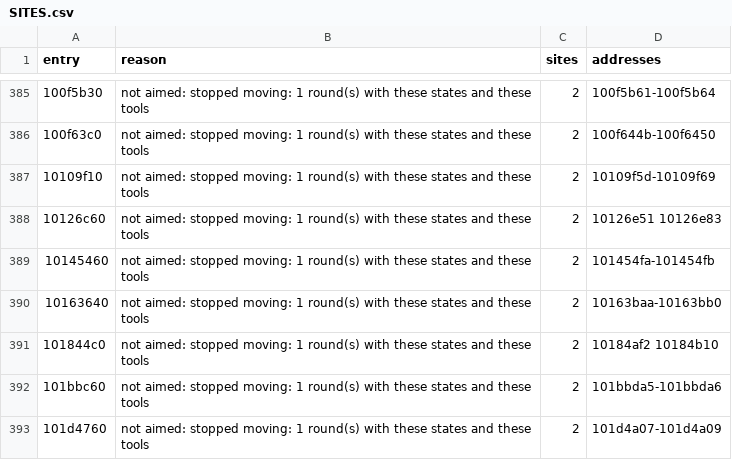
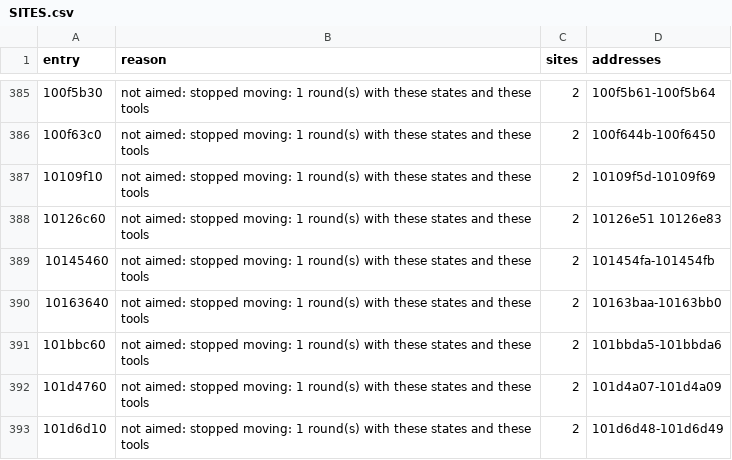
Before and after one commit to cowrevenge/cow_kuluu_xi_anything, a CSV file: docs/cow/SITES.csv, drawn as a sheet; only a part is shown, gaps mark what is left out; the shorter side is filled out with more unchanged rows; the diff names each change by its address in the sheet, - before the commit and + after, or states it on an @@ line.

```diff
--- a/docs/cow/SITES.csv
+++ b/docs/cow/SITES.csv
-row 391: 101844c0 | not aimed: stopped moving: 1 round(s) with these states and these tools | 2 | 10184af2 10184b10
```
Also changed, not shown: cow/conveyor/daily.tsv, docs/cow/WHY.csv, 7 other files.
